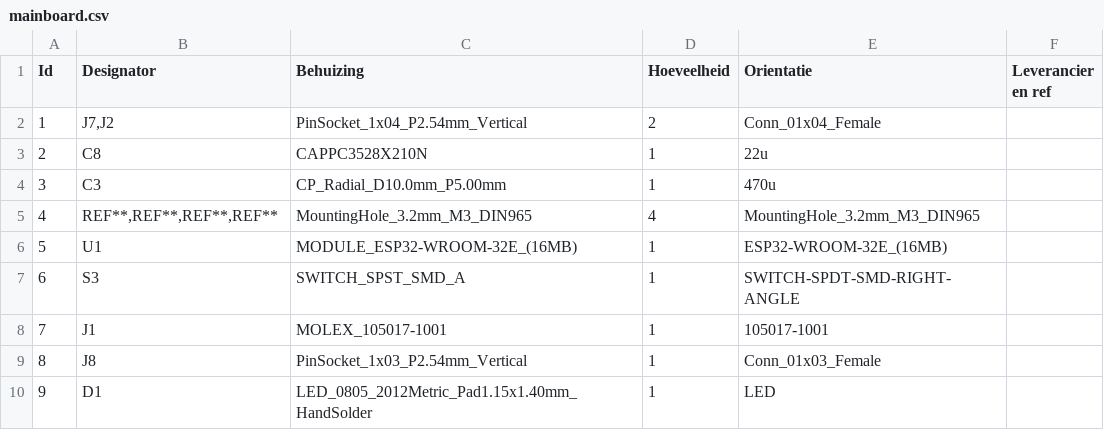
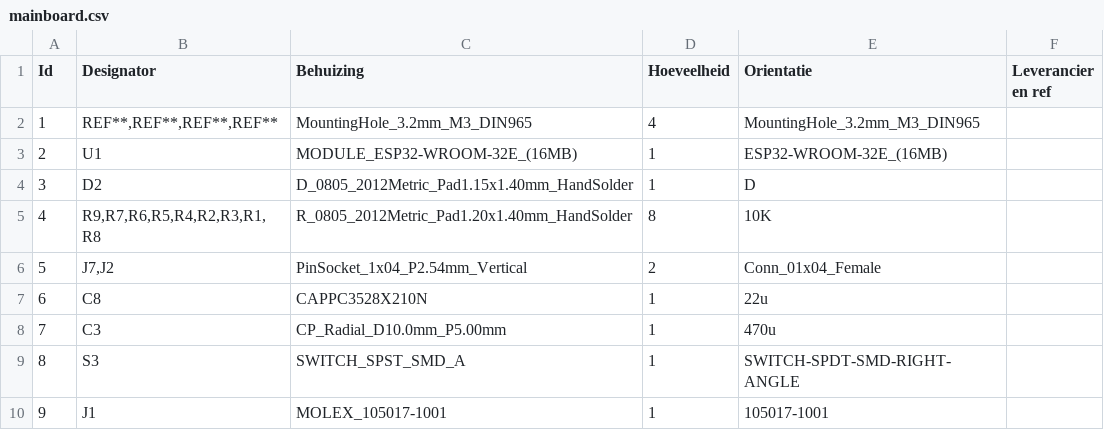
Before and after one commit to Ontsmettinator3000/main, a CSV file: DocumentatiePCB/mainboard.csv, drawn as a sheet; only a part is shown; the diff covers the shown part only.

```diff
--- a/DocumentatiePCB/mainboard.csv
+++ b/DocumentatiePCB/mainboard.csv
@@ -2,9 +2,9 @@
-1;"J7,J2";"PinSocket_1x04_P2.54mm_Vertical";2;"Conn_01x04_Female";;;
-2;"C8";"CAPPC3528X210N";1;"22u";;;
-3;"C3";"CP_Radial_D10.0mm_P5.00mm";1;"470u";;;
-4;"REF**,REF**,REF**,REF**";"MountingHole_3.2mm_M3_DIN965";4;"MountingHole_3.2mm_M3_DIN965";;;
-5;"U1";"MODULE_ESP32-WROOM-32E_(16MB)";1;"ESP32-WROOM-32E_(16MB)";;;
-6;"S3";"SWITCH_SPST_SMD_A";1;"SWITCH-SPDT-SMD-RIGHT-ANGLE";;;
-7;"J1";"MOLEX_105017-1001";1;"105017-1001";;;
-8;"J8";"PinSocket_1x03_P2.54mm_Vertical";1;"Conn_01x03_Female";;;
-9;"D1";"LED_0805_2012Metric_Pad1.15x1.40mm_HandSolder";1;"LED";;;
+1;REF**,REF**,REF**,REF**;MountingHole_3.2mm_M3_DIN965;4;MountingHole_3.2mm_M3_DIN965;;;
+2;U1;MODULE_ESP32-WROOM-32E_(16MB);1;ESP32-WROOM-32E_(16MB);;;
+3;D2;D_0805_2012Metric_Pad1.15x1.40mm_HandSolder;1;D;;;
+4;R9,R7,R6,R5,R4,R2,R3,R1,R8;R_0805_2012Metric_Pad1.20x1.40mm_HandSolder;8;10K;;;
+5;J7,J2;PinSocket_1x04_P2.54mm_Vertical;2;Conn_01x04_Female;;;
+6;C8;CAPPC3528X210N;1;22u;;;
+7;C3;CP_Radial_D10.0mm_P5.00mm;1;470u;;;
+8;S3;SWITCH_SPST_SMD_A;1;SWITCH-SPDT-SMD-RIGHT-ANGLE;;;
+9;J1;MOLEX_105017-1001;1;105017-1001;;;
```
Also changed, not shown: 10 edited cells elsewhere in this file, 3 other files.
